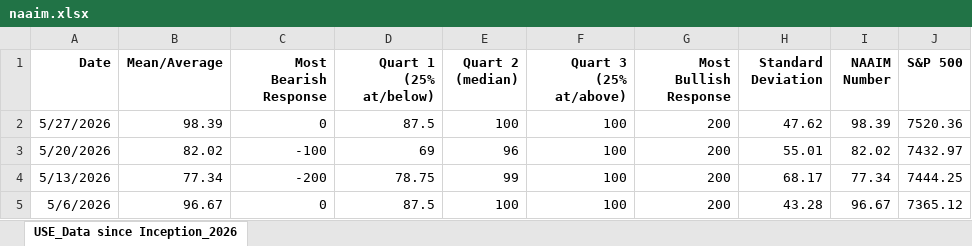
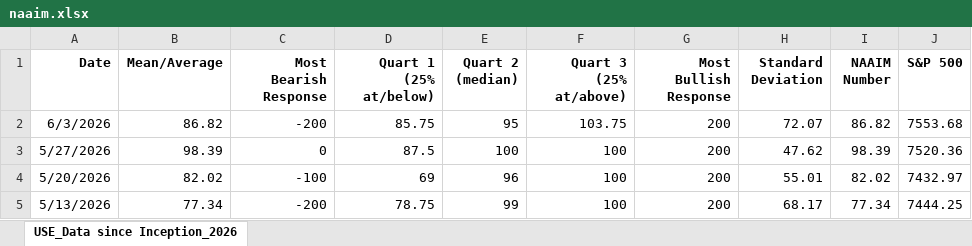
Before and after one commit to marco50608/stock-dashboard, an Excel workbook: cache/naaim.xlsx, sheet USE_Data since Inception_2026, drawn as a sheet; only a part is shown; the shorter side is filled out with more unchanged rows; values as stored, in another font and other column widths than the file's, no borders; the diff names each change by its address in the sheet, - before the commit and + after, or states it on an @@ line.

```diff
--- a/cache/naaim.xlsx (sheet USE_Data since Inception_2026)
+++ b/cache/naaim.xlsx (sheet USE_Data since Inception_2026)
+row 2: 6/3/2026 | 86.82 | -200 | 85.75 | 95 | 103.75 | 200 | 72.07 | 86.82 | 7553.68
```
Also changed, not shown: 2 other files.
